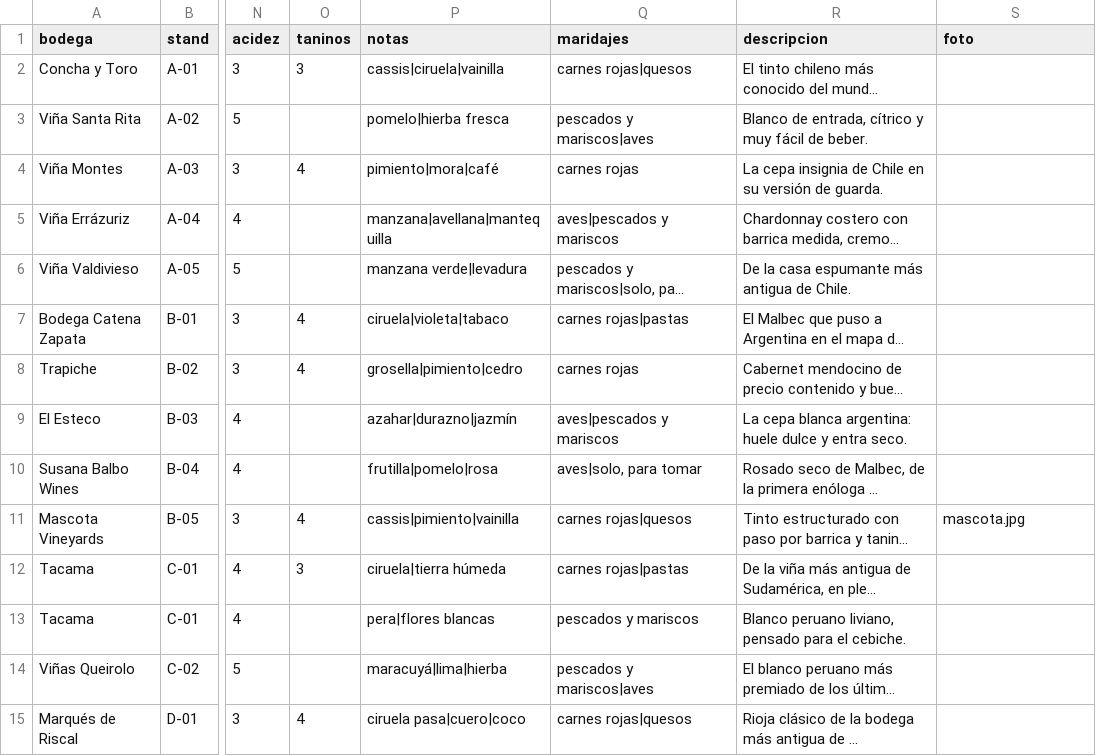
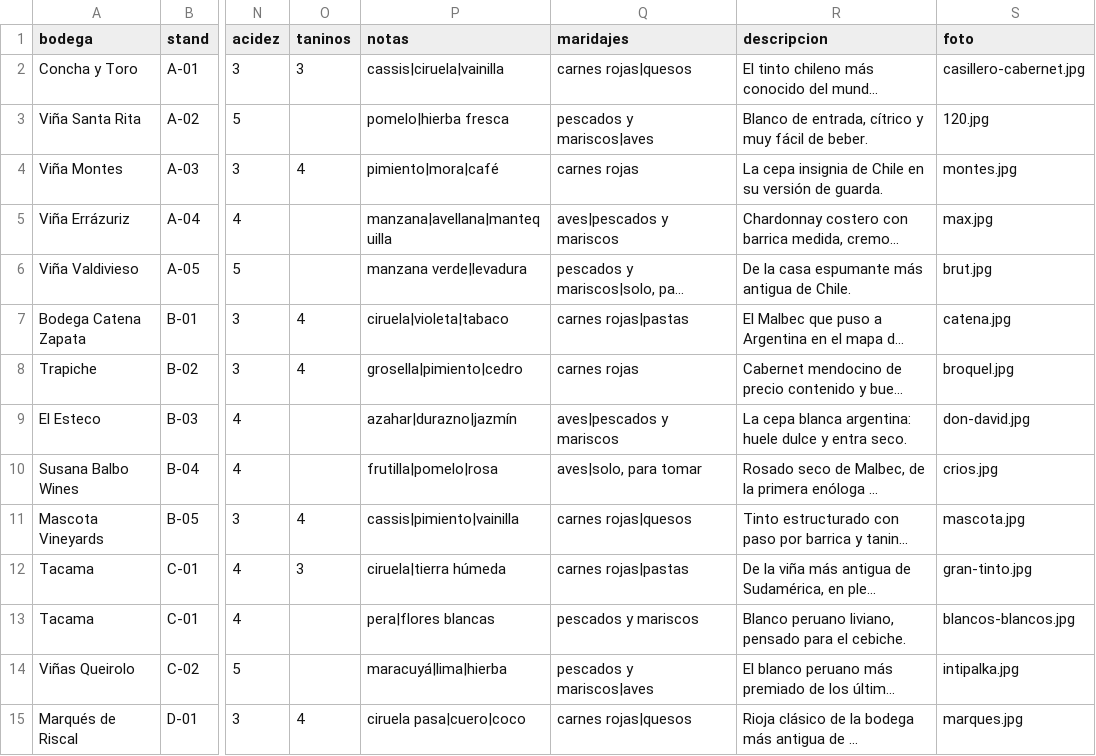
Before and after one commit to dcondor800/vinos, a CSV file: docs/ejemplo-catalogo.csv, drawn as a sheet; only a part is shown, gaps mark what is left out; long unchanged cells end in …; the diff covers the shown part only; the diff names each change by its address in the sheet, - before the commit and + after, or states it on an @@ line.

```diff
--- a/docs/ejemplo-catalogo.csv
+++ b/docs/ejemplo-catalogo.csv
-S2 (foto): (empty)
+S2 (foto): casillero-cabernet.jpg
-S3 (foto): (empty)
+S3 (foto): 120.jpg
-S4 (foto): (empty)
+S4 (foto): montes.jpg
-S5 (foto): (empty)
+S5 (foto): max.jpg
-S6 (foto): (empty)
+S6 (foto): brut.jpg
-S7 (foto): (empty)
+S7 (foto): catena.jpg
-S8 (foto): (empty)
+S8 (foto): broquel.jpg
-S9 (foto): (empty)
+S9 (foto): don-david.jpg
-S10 (foto): (empty)
+S10 (foto): crios.jpg
-S12 (foto): (empty)
+S12 (foto): gran-tinto.jpg
-S13 (foto): (empty)
+S13 (foto): blancos-blancos.jpg
-S14 (foto): (empty)
+S14 (foto): intipalka.jpg
-S15 (foto): (empty)
+S15 (foto): marques.jpg
```
Also changed, not shown: 16 edited cells elsewhere in this file, 4 other files.
